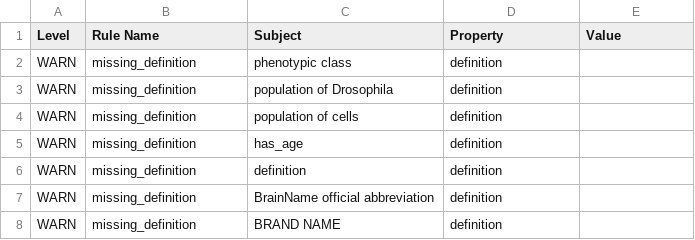
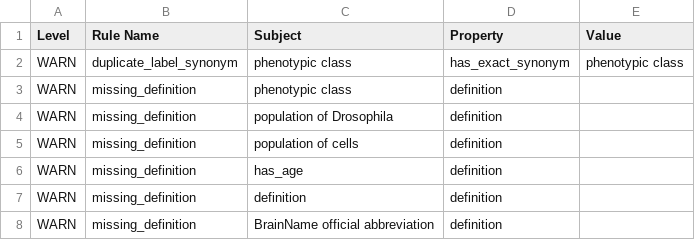
Before and after one commit to FlyBase/drosophila-phenotype-ontology, a TSV file: reports/dpo-edit-release.owl-obo-report.tsv, drawn as a sheet; only a part is shown; the shorter side is filled out with more unchanged rows.

Commit message:
release files 2021-12-10

```diff
--- a/reports/dpo-edit-release.owl-obo-report.tsv
+++ b/reports/dpo-edit-release.owl-obo-report.tsv
@@ -1,2 +1,3 @@
 Level	Rule Name	Subject	Property	Value
+WARN	duplicate_label_synonym	phenotypic class	has_exact_synonym	phenotypic class
 WARN	missing_definition	phenotypic class	definition	
```
Also changed, not shown: src/ontology/reports/dpo-edit-release.owl-obo-report.tsv, 45 other files.
